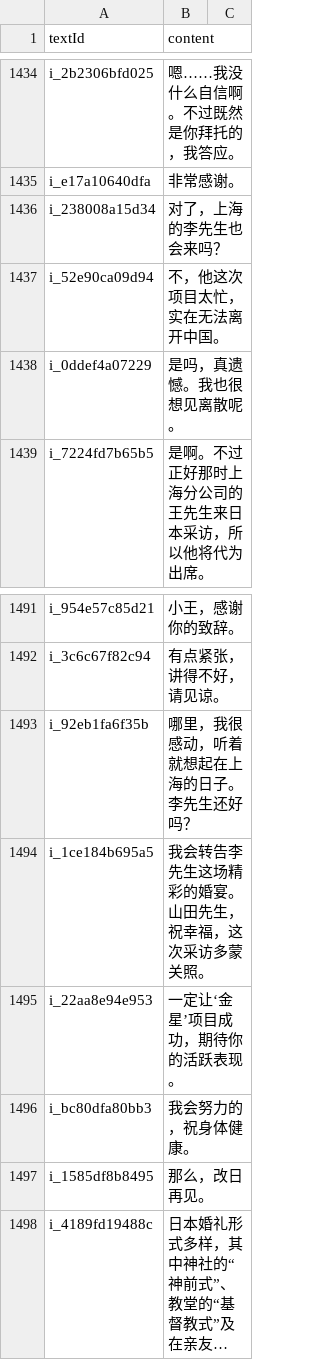
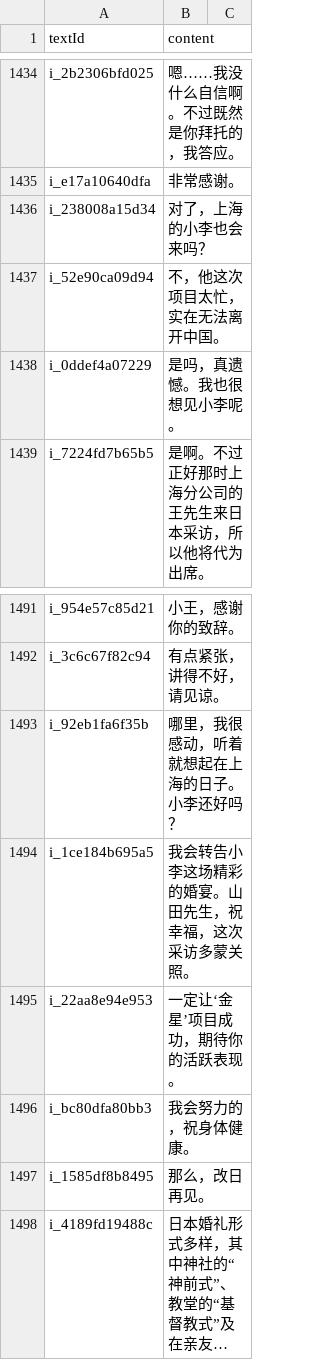
Before and after one commit to cencuansen/simple-pages, a CSV file: japanese/public/jsons/lesson-translations.csv, drawn as a sheet; only a part is shown, gaps mark what is left out; long unchanged cells end in ….

```diff
--- a/japanese/public/jsons/lesson-translations.csv
+++ b/japanese/public/jsons/lesson-translations.csv
@@ -1435,5 +1435,5 @@ i_2b2306bfd025,嗯……我没什么自信啊。不过既然是你拜托的，
 i_e17a10640dfa,非常感谢。
-i_238008a15d34,对了，上海的李先生也会来吗？
+i_238008a15d34,对了，上海的小李也会来吗？
 i_52e90ca09d94,不，他这次项目太忙，实在无法离开中国。
-i_0ddef4a07229,是吗，真遗憾。我也很想见离散呢。
+i_0ddef4a07229,是吗，真遗憾。我也很想见小李呢。
 i_7224fd7b65b5,是啊。不过正好那时上海分公司的王先生来日本采访，所以他将代为出席。
@@ -1492,4 +1492,4 @@ i_954e57c85d21,小王，感谢你的致辞。
 i_3c6c67f82c94,有点紧张，讲得不好，请见谅。
-i_92eb1fa6f35b,哪里，我很感动，听着就想起在上海的日子。李先生还好吗？
-i_1ce184b695a5,我会转告李先生这场精彩的婚宴。山田先生，祝幸福，这次采访多蒙关照。
+i_92eb1fa6f35b,哪里，我很感动，听着就想起在上海的日子。小李还好吗？
+i_1ce184b695a5,我会转告小李这场精彩的婚宴。山田先生，祝幸福，这次采访多蒙关照。
 i_22aa8e94e953,一定让‘金星’项目成功，期待你的活跃表现。
```
Also changed, not shown: japanese/public/jsons/lesson-contents.csv, 22 other files.
